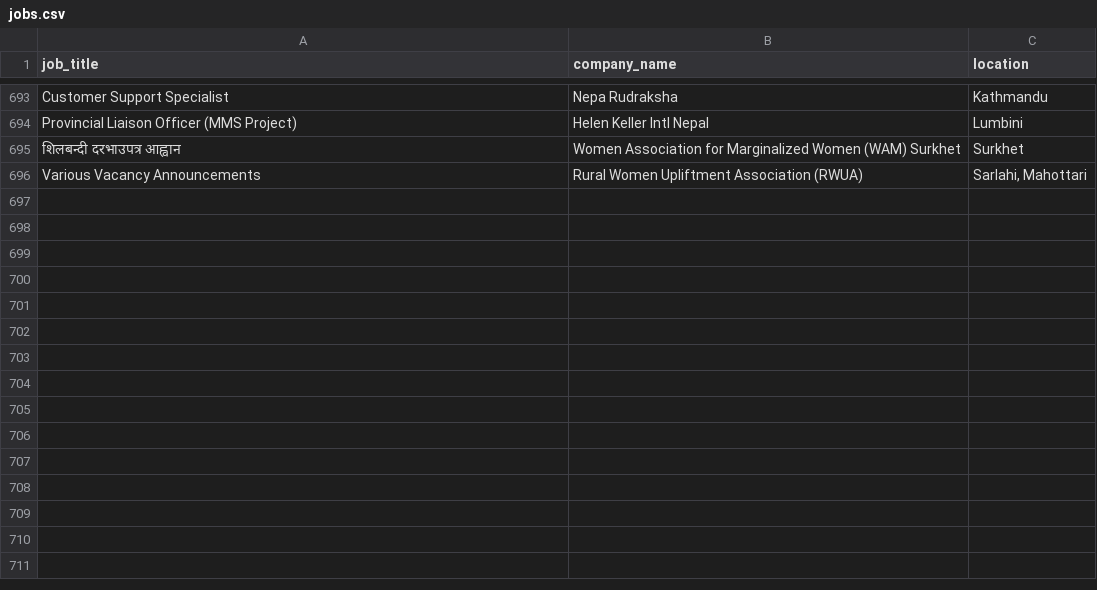
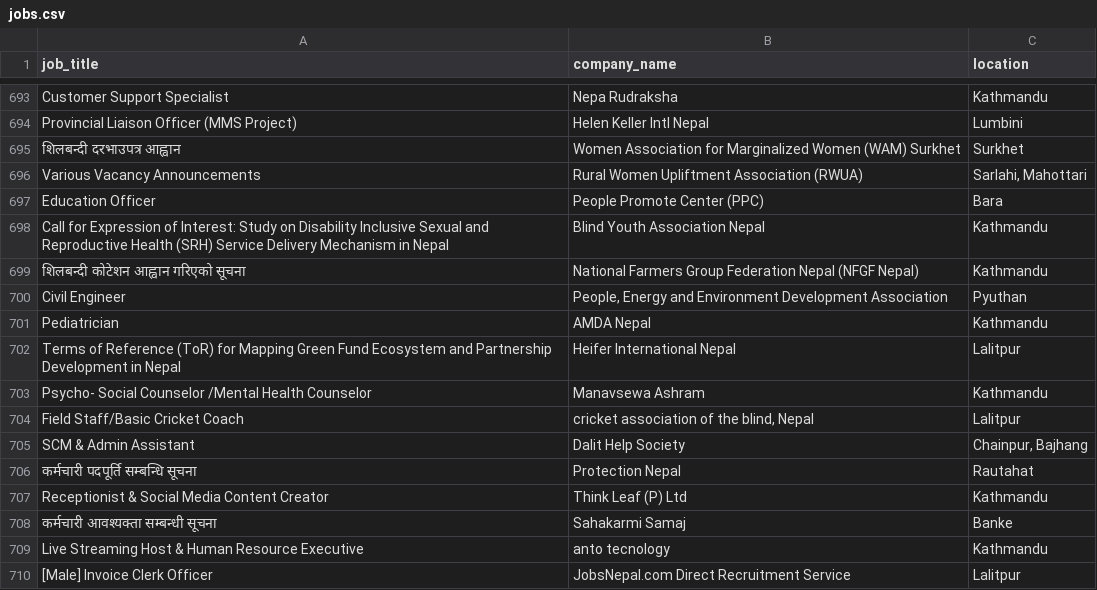
Before and after one commit to Hemkant04/job-scraper, a CSV file: data/jobs.csv, drawn as a sheet; only a part is shown, gaps mark what is left out.

```diff
--- a/data/jobs.csv
+++ b/data/jobs.csv
@@ -696 +696,15 @@ Provincial Liaison Officer (MMS Project),Helen Keller Intl Nepal,Lumbini
 Various Vacancy Announcements,Rural Women Upliftment Association (RWUA),"Sarlahi, Mahottari"
+Education Officer,People Promote Center (PPC),Bara
+Call for Expression of Interest: Study on Disability Inclusive Sexual and Reproductive Health (SRH) Service Delivery Mechanism in Nepal,Blind Youth Association Nepal,Kathmandu
+शिलबन्दी कोटेशन आह्वान गरिएको सूचना,National Farmers Group Federation Nepal (NFGF Nepal),Kathmandu
+Civil Engineer,"People, Energy and Environment Development Association",Pyuthan
+Pediatrician,AMDA Nepal,Kathmandu
+Terms of Reference (ToR)  for  Mapping Green Fund Ecosystem and Partnership Development in Nepal,Heifer International Nepal,Lalitpur
+Psycho- Social Counselor /Mental Health Counselor,Manavsewa Ashram,Kathmandu
+Field Staff/Basic Cricket Coach,"cricket association of the blind, Nepal",Lalitpur
+SCM & Admin Assistant,Dalit Help Society,"Chainpur, Bajhang"
+कर्मचारी पदपूर्ति सम्बन्धि सूचना,Protection Nepal,Rautahat
+Receptionist & Social Media Content Creator,Think Leaf (P) Ltd,Kathmandu
+कर्मचारी आवश्यक्ता सम्बन्धी सूचना,Sahakarmi Samaj,Banke
+Live Streaming Host & Human Resource Executive,anto tecnology,Kathmandu
+[Male] Invoice Clerk Officer,JobsNepal.com Direct Recruitment Service,Lalitpur
```
Also changed, not shown: 1 other file.
